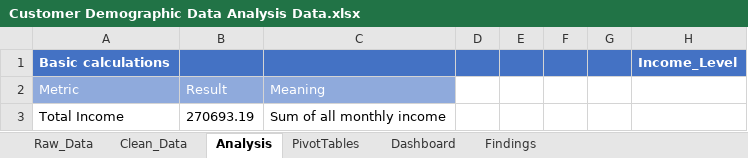
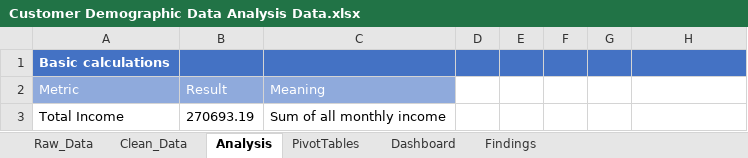
Before and after one commit to Faysal-Maxamed/Data-Analytics-Course, an Excel workbook: Practical Excel Data Analytics Project/Customer Demographic Data Analysis Data.xlsx, sheet Analysis, drawn as a sheet; only a part is shown; values as stored, in another font and other column widths than the file's, no borders; the diff names each change by its address in the sheet, - before the commit and + after, or states it on an @@ line.

Commit message:
..

```diff
--- a/Practical Excel Data Analytics Project/Customer Demographic Data Analysis Data.xlsx (sheet Analysis)
+++ b/Practical Excel Data Analytics Project/Customer Demographic Data Analysis Data.xlsx (sheet Analysis)
-H1: Income_Level
+H1: (empty)
```
